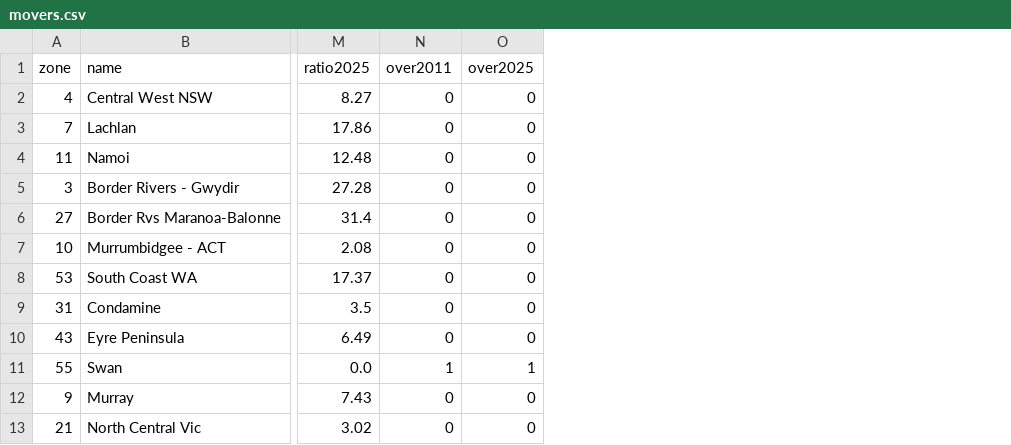
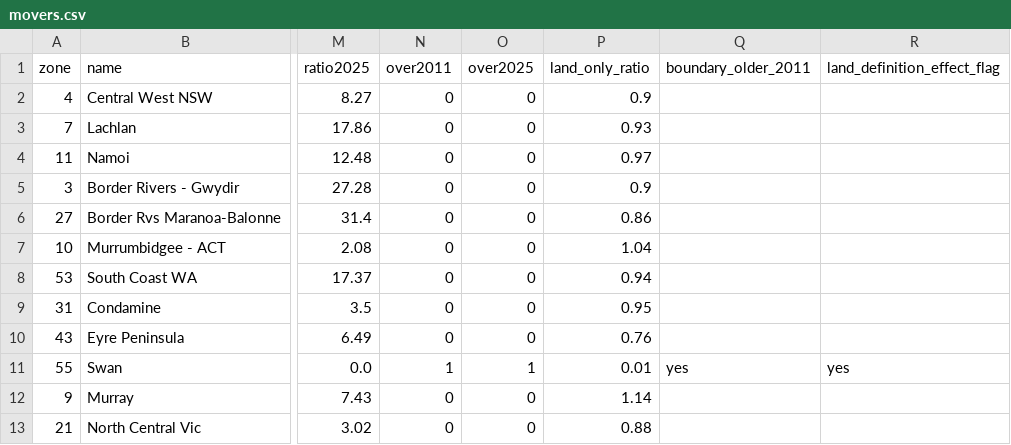
Before and after one commit to MurrayLane/carrying-capacity-dashboard, a CSV file: analysis/comparison_2025/movers.csv, drawn as a sheet; only a part is shown, gaps mark what is left out; the diff names each change by its address in the sheet, - before the commit and + after, or states it on an @@ line.

```diff
--- a/analysis/comparison_2025/movers.csv
+++ b/analysis/comparison_2025/movers.csv
+column P (land_only_ratio), rows 2-13: 0.9 | 0.93 | 0.97 | 0.9 | 0.86 | 1.04 | 0.94 | 0.95 | 0.76 | 0.01 | 1.14 | 0.88
+column Q (boundary_older_2011), row 11: yes
+column R (land_definition_effect_flag), row 11: yes
```
Also changed, not shown: 1 other file.
